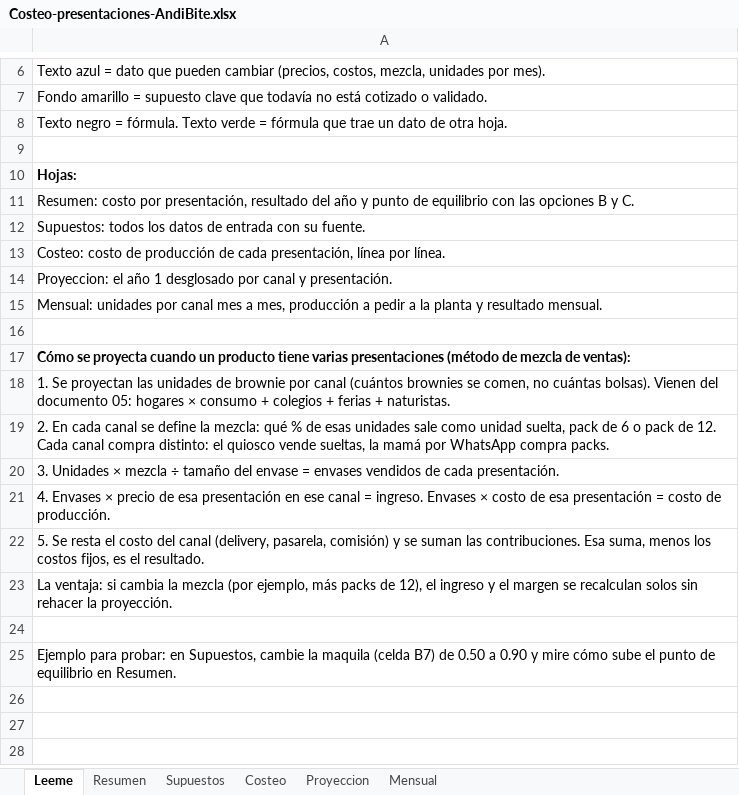
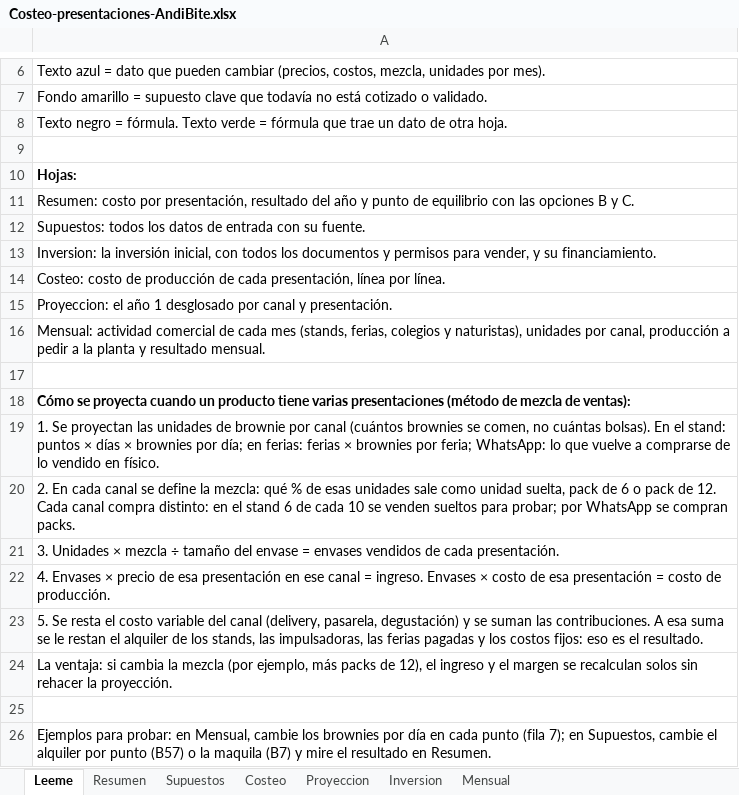
Before and after one commit to Darknow-web/Desarrollo-y-lanzamiento-de-producto-y-marca, an Excel workbook: 04-reformulacion/Costeo-presentaciones-AndiBite.xlsx, sheet Leeme, drawn as a sheet; only a part is shown, gaps mark what is left out; values as stored, in another font and other column widths than the file's, no borders; addresses are those after the commit; the diff names each change by its address in the sheet, - before the commit and + after, or states it on an @@ line.

```diff
--- a/04-reformulacion/Costeo-presentaciones-AndiBite.xlsx (sheet Leeme)
+++ b/04-reformulacion/Costeo-presentaciones-AndiBite.xlsx (sheet Leeme)
+sheet tab: Inversion
+row 13: Inversion: la inversión inicial, con todos los documentos y permisos para vender, y su financiamiento.
-A16: Mensual: unidades por canal mes a mes, producción a…
+A16: Mensual: actividad comercial de cada mes (stands, ferias, colegios y naturistas), unidades por canal, producción a…
-A19: …cuántas bolsas). Vienen del documento 05: hogares × consumo + colegios + ferias + naturistas.
+A19: …cuántas bolsas). En el stand: puntos × días × brownies por día; en ferias: ferias × brownies por feria; WhatsApp: lo que vuelve a comprarse de lo vendido en físico.
-A20: …compra distinto: el quiosco vende sueltas, la mamá por WhatsApp compra packs.
+A20: …compra distinto: en el stand 6 de cada 10 se venden sueltos para probar; por WhatsApp se compran packs.
-A23: …el costo del canal (delivery, pasarela, comisión) y se suman las contribuciones. Esa suma, menos los costos fijos, es el…
+A23: …el costo variable del canal (delivery, pasarela, degustación) y se suman las contribuciones. A esa suma se le restan el alquiler de los stands, las impulsadoras, las ferias pagadas y los costos fijos: eso es el…
-A26: Ejemplo para probar: en Supuestos, cambie la maquila (celda B7) de 0.50 a 0.90 y mire cómo sube el punto de equilibrio en Resumen.
+A26: Ejemplos para probar: en Mensual, cambie los brownies por día en cada punto (fila 7); en Supuestos, cambie el alquiler por punto (B57) o la maquila (B7) y mire el resultado en Resumen.
```
Also changed, not shown: sheet Mensual, sheet Proyeccion, sheet Supuestos, sheet Resumen, sheet Costeo, formulas that keep their value, 1 other file.
